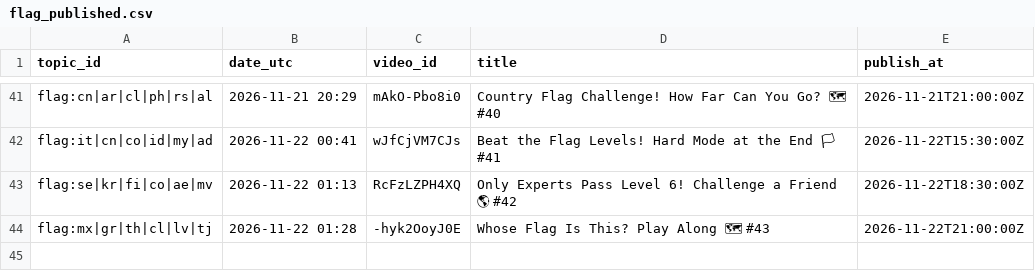
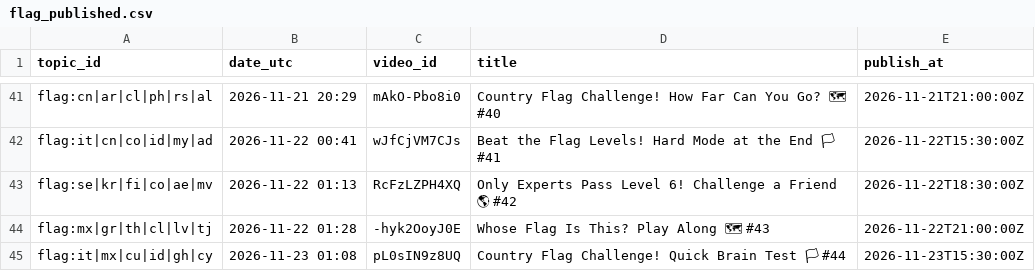
Before and after one commit to olgunkadirgulhan/marble-race, a CSV file: records/flag_published.csv, drawn as a sheet; only a part is shown, gaps mark what is left out; the diff names each change by its address in the sheet, - before the commit and + after, or states it on an @@ line.

Commit message:
flag: kayıt 2026-11-23-0108

```diff
--- a/records/flag_published.csv
+++ b/records/flag_published.csv
+row 45: flag:it|mx|cu|id|gh|cy | 2026-11-23 01:08 | pL0sIN9z8UQ | Country Flag Challenge! Quick Brain Test 🏳 #44 | 2026-11-23T15:30:00Z
```
